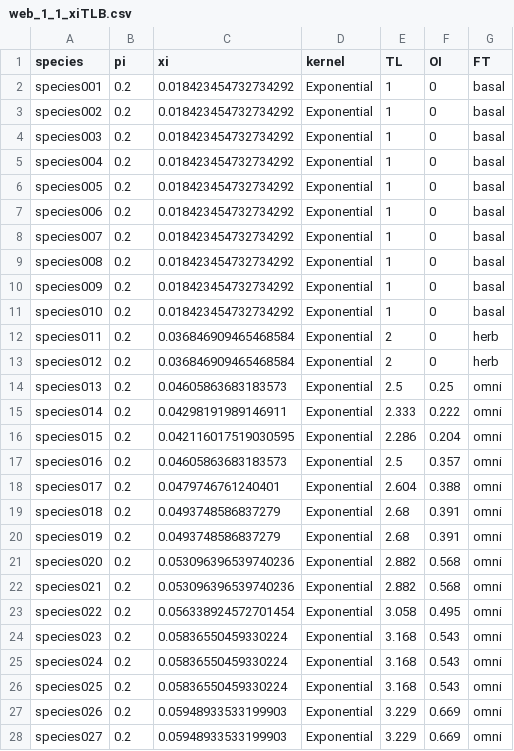
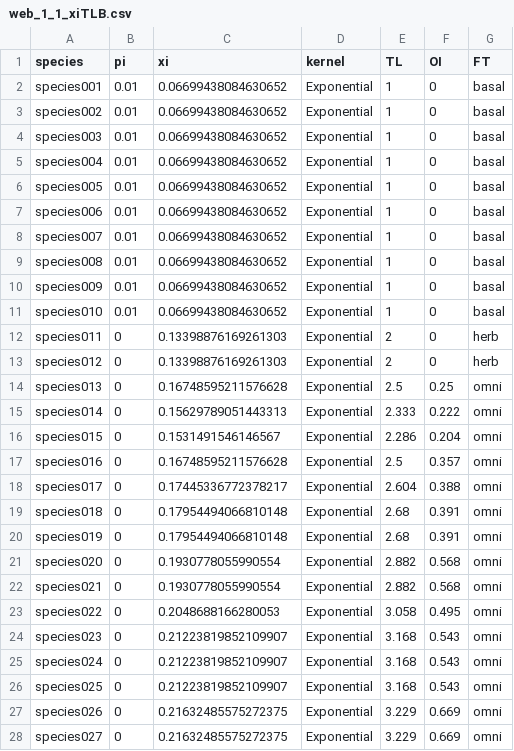
Before and after one commit to annaeklof/bayesian_metacomm, a CSV file: data/ryser_data/spinput/web_1_1_xiTLB.csv, drawn as a sheet; only a part is shown; the diff covers the shown part only.

Commit message:
Prepare to run Ryser analysis

```diff
--- a/data/ryser_data/spinput/web_1_1_xiTLB.csv
+++ b/data/ryser_data/spinput/web_1_1_xiTLB.csv
@@ -1,28 +1,28 @@
 species,pi,xi,kernel,TL,OI,FT
-species001,0.2,0.018423454732734292,Exponential,1,0,basal
-species002,0.2,0.018423454732734292,Exponential,1,0,basal
-species003,0.2,0.018423454732734292,Exponential,1,0,basal
-species004,0.2,0.018423454732734292,Exponential,1,0,basal
-species005,0.2,0.018423454732734292,Exponential,1,0,basal
-species006,0.2,0.018423454732734292,Exponential,1,0,basal
-species007,0.2,0.018423454732734292,Exponential,1,0,basal
-species008,0.2,0.018423454732734292,Exponential,1,0,basal
-species009,0.2,0.018423454732734292,Exponential,1,0,basal
-species010,0.2,0.018423454732734292,Exponential,1,0,basal
-species011,0.2,0.036846909465468584,Exponential,2,0,herb
-species012,0.2,0.036846909465468584,Exponential,2,0,herb
-species013,0.2,0.04605863683183573,Exponential,2.5,0.25,omni
-species014,0.2,0.04298191989146911,Exponential,2.333,0.222,omni
-species015,0.2,0.042116017519030595,Exponential,2.286,0.204,omni
-species016,0.2,0.04605863683183573,Exponential,2.5,0.357,omni
-species017,0.2,0.0479746761240401,Exponential,2.604,0.388,omni
-species018,0.2,0.0493748586837279,Exponential,2.68,0.391,omni
-species019,0.2,0.0493748586837279,Exponential,2.68,0.391,omni
-species020,0.2,0.053096396539740236,Exponential,2.882,0.568,omni
-species021,0.2,0.053096396539740236,Exponential,2.882,0.568,omni
-species022,0.2,0.056338924572701454,Exponential,3.058,0.495,omni
-species023,0.2,0.05836550459330224,Exponential,3.168,0.543,omni
-species024,0.2,0.05836550459330224,Exponential,3.168,0.543,omni
-species025,0.2,0.05836550459330224,Exponential,3.168,0.543,omni
-species026,0.2,0.05948933533199903,Exponential,3.229,0.669,omni
-species027,0.2,0.05948933533199903,Exponential,3.229,0.669,omni
+species001,0.01,0.06699438084630652,Exponential,1,0,basal
+species002,0.01,0.06699438084630652,Exponential,1,0,basal
+species003,0.01,0.06699438084630652,Exponential,1,0,basal
+species004,0.01,0.06699438084630652,Exponential,1,0,basal
+species005,0.01,0.06699438084630652,Exponential,1,0,basal
+species006,0.01,0.06699438084630652,Exponential,1,0,basal
+species007,0.01,0.06699438084630652,Exponential,1,0,basal
+species008,0.01,0.06699438084630652,Exponential,1,0,basal
+species009,0.01,0.06699438084630652,Exponential,1,0,basal
+species010,0.01,0.06699438084630652,Exponential,1,0,basal
+species011,0,0.13398876169261303,Exponential,2,0,herb
+species012,0,0.13398876169261303,Exponential,2,0,herb
+species013,0,0.16748595211576628,Exponential,2.5,0.25,omni
+species014,0,0.15629789051443313,Exponential,2.333,0.222,omni
+species015,0,0.1531491546146567,Exponential,2.286,0.204,omni
+species016,0,0.16748595211576628,Exponential,2.5,0.357,omni
+species017,0,0.17445336772378217,Exponential,2.604,0.388,omni
+species018,0,0.17954494066810148,Exponential,2.68,0.391,omni
+species019,0,0.17954494066810148,Exponential,2.68,0.391,omni
+species020,0,0.1930778055990554,Exponential,2.882,0.568,omni
+species021,0,0.1930778055990554,Exponential,2.882,0.568,omni
+species022,0,0.2048688166280053,Exponential,3.058,0.495,omni
+species023,0,0.21223819852109907,Exponential,3.168,0.543,omni
+species024,0,0.21223819852109907,Exponential,3.168,0.543,omni
+species025,0,0.21223819852109907,Exponential,3.168,0.543,omni
+species026,0,0.21632485575272375,Exponential,3.229,0.669,omni
+species027,0,0.21632485575272375,Exponential,3.229,0.669,omni
```
Also changed, not shown: 26 edited cells elsewhere in this file, 4 other files.
